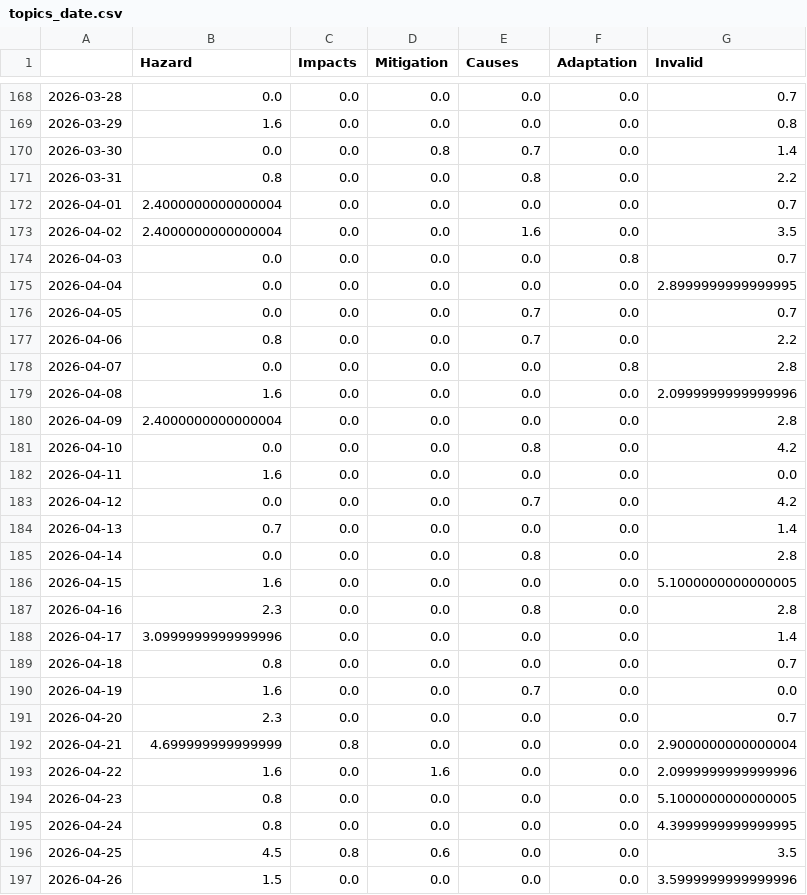
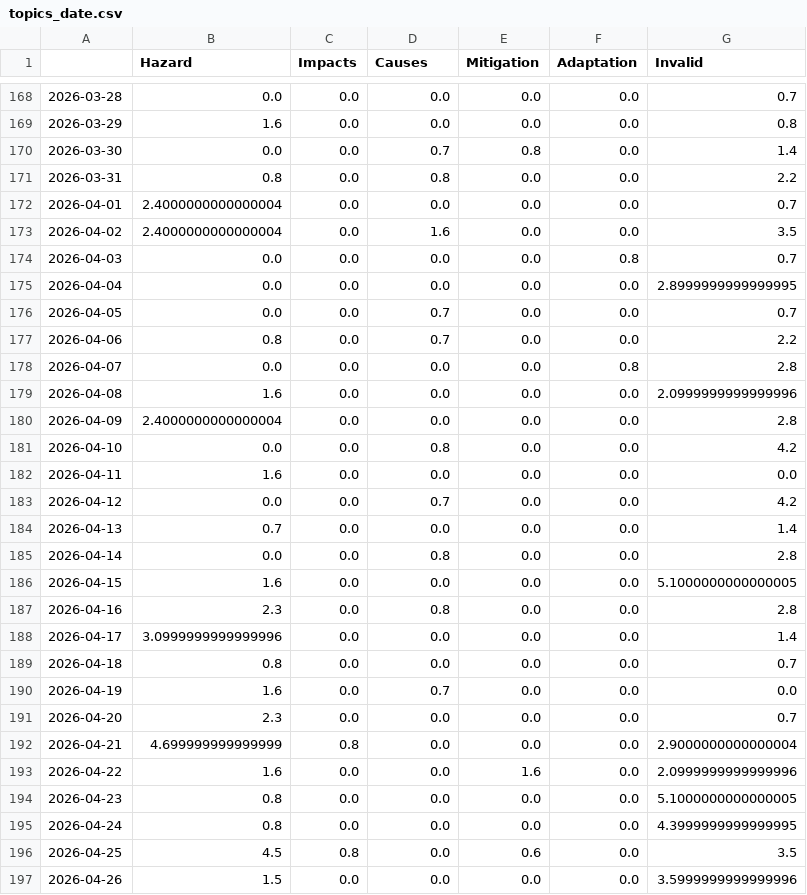
Before and after one commit to magaliekathrin-news/HeatIsComing, a CSV file: csv/topics_date.csv, drawn as a sheet; only a part is shown, gaps mark what is left out; the diff covers the shown part only.

```diff
--- a/csv/topics_date.csv
+++ b/csv/topics_date.csv
@@ -1 +1 @@
-,Hazard,Impacts,Mitigation,Causes,Adaptation,Invalid
+,Hazard,Impacts,Causes,Mitigation,Adaptation,Invalid
@@ -169,10 +169,10 @@
 2026-03-29,1.6,0.0,0.0,0.0,0.0,0.8
-2026-03-30,0.0,0.0,0.8,0.7,0.0,1.4
-2026-03-31,0.8,0.0,0.0,0.8,0.0,2.2
+2026-03-30,0.0,0.0,0.7,0.8,0.0,1.4
+2026-03-31,0.8,0.0,0.8,0.0,0.0,2.2
 2026-04-01,2.4000000000000004,0.0,0.0,0.0,0.0,0.7
-2026-04-02,2.4000000000000004,0.0,0.0,1.6,0.0,3.5
+2026-04-02,2.4000000000000004,0.0,1.6,0.0,0.0,3.5
 2026-04-03,0.0,0.0,0.0,0.0,0.8,0.7
 2026-04-04,0.0,0.0,0.0,0.0,0.0,2.8999999999999995
-2026-04-05,0.0,0.0,0.0,0.7,0.0,0.7
-2026-04-06,0.8,0.0,0.0,0.7,0.0,2.2
+2026-04-05,0.0,0.0,0.7,0.0,0.0,0.7
+2026-04-06,0.8,0.0,0.7,0.0,0.0,2.2
 2026-04-07,0.0,0.0,0.0,0.0,0.8,2.8
@@ -180,18 +180,18 @@
 2026-04-09,2.4000000000000004,0.0,0.0,0.0,0.0,2.8
-2026-04-10,0.0,0.0,0.0,0.8,0.0,4.2
+2026-04-10,0.0,0.0,0.8,0.0,0.0,4.2
 2026-04-11,1.6,0.0,0.0,0.0,0.0,0.0
-2026-04-12,0.0,0.0,0.0,0.7,0.0,4.2
+2026-04-12,0.0,0.0,0.7,0.0,0.0,4.2
 2026-04-13,0.7,0.0,0.0,0.0,0.0,1.4
-2026-04-14,0.0,0.0,0.0,0.8,0.0,2.8
+2026-04-14,0.0,0.0,0.8,0.0,0.0,2.8
 2026-04-15,1.6,0.0,0.0,0.0,0.0,5.1000000000000005
-2026-04-16,2.3,0.0,0.0,0.8,0.0,2.8
+2026-04-16,2.3,0.0,0.8,0.0,0.0,2.8
 2026-04-17,3.0999999999999996,0.0,0.0,0.0,0.0,1.4
 2026-04-18,0.8,0.0,0.0,0.0,0.0,0.7
-2026-04-19,1.6,0.0,0.0,0.7,0.0,0.0
+2026-04-19,1.6,0.0,0.7,0.0,0.0,0.0
 2026-04-20,2.3,0.0,0.0,0.0,0.0,0.7
 2026-04-21,4.699999999999999,0.8,0.0,0.0,0.0,2.9000000000000004
-2026-04-22,1.6,0.0,1.6,0.0,0.0,2.0999999999999996
+2026-04-22,1.6,0.0,0.0,1.6,0.0,2.0999999999999996
 2026-04-23,0.8,0.0,0.0,0.0,0.0,5.1000000000000005
 2026-04-24,0.8,0.0,0.0,0.0,0.0,4.3999999999999995
-2026-04-25,4.5,0.8,0.6,0.0,0.0,3.5
+2026-04-25,4.5,0.8,0.0,0.6,0.0,3.5
 2026-04-26,1.5,0.0,0.0,0.0,0.0,3.5999999999999996
```
Also changed, not shown: 1 added row and 150 edited cells elsewhere in this file, 9 other files.
